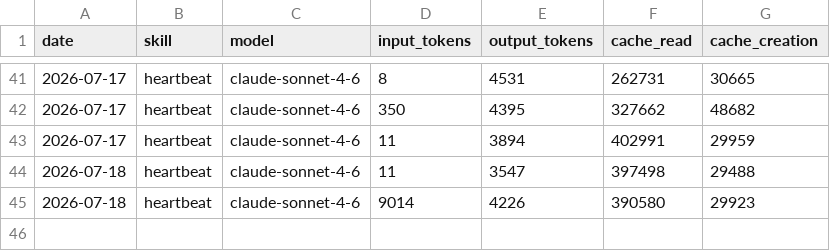
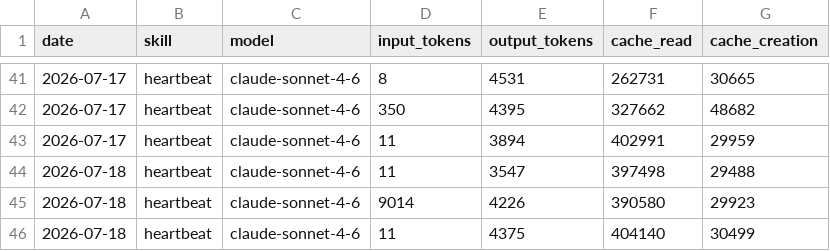
Before and after one commit to nigelon11/aeon, a CSV file: memory/token-usage.csv, drawn as a sheet; only a part is shown, gaps mark what is left out; the diff names each change by its address in the sheet, - before the commit and + after, or states it on an @@ line.

Commit message:
chore(heartbeat): auto-commit 2026-07-18

```diff
--- a/memory/token-usage.csv
+++ b/memory/token-usage.csv
+row 46: 2026-07-18 | heartbeat | claude-sonnet-4-6 | 11 | 4375 | 404140 | 30499
```
Also changed, not shown: 3 other files.
